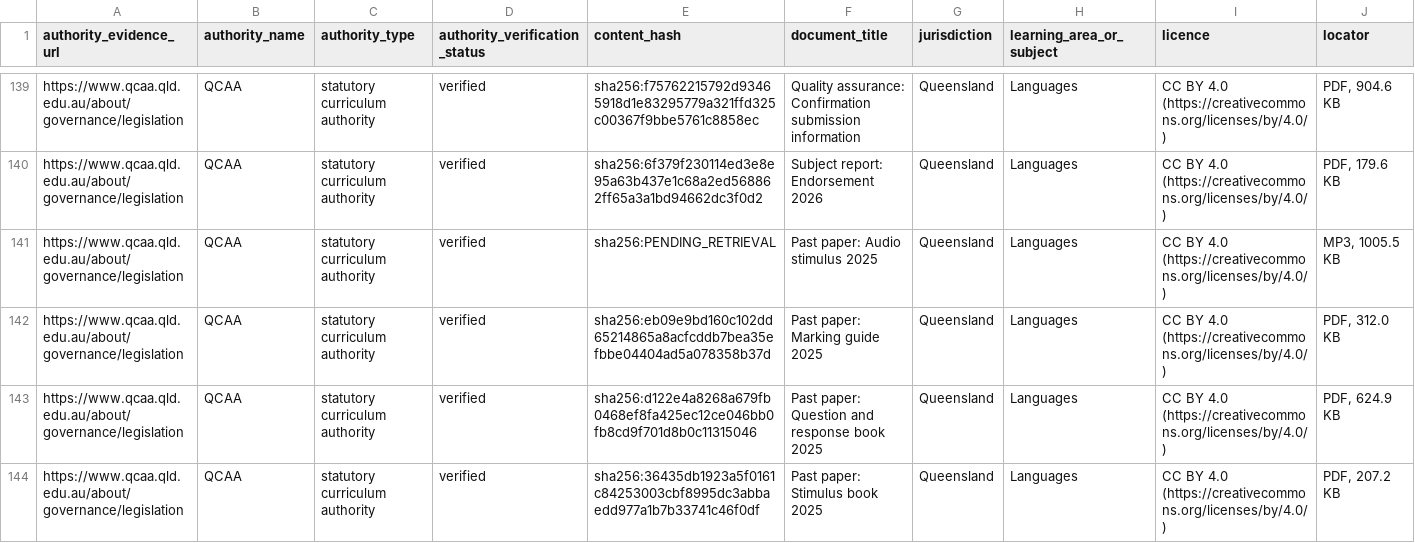
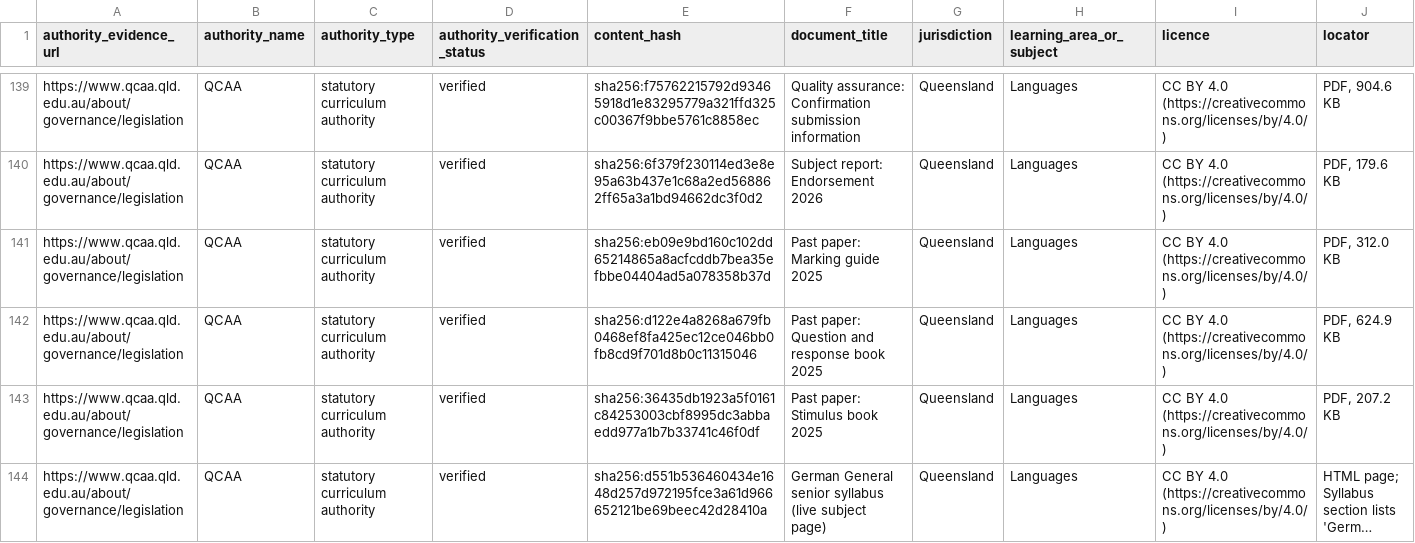
Before and after one commit to alpha-qu3/australian-teacher-skills, a CSV file: docs/localisation/02-source-register.csv, drawn as a sheet; only a part is shown, gaps mark what is left out; the shorter side is filled out with more unchanged rows; long unchanged cells end in …; rows hold the shown columns only; the diff names each change by its address in the sheet, - before the commit and + after, or states it on an @@ line.

```diff
--- a/docs/localisation/02-source-register.csv
+++ b/docs/localisation/02-source-register.csv
-row 141: https://www.qcaa.qld.edu.au/about/governance/legislation | QCAA | statutory curriculum authority | verified | sha256:PENDING_RETRIEVAL | Past paper: Audio stimulus 2025 | Queensland | Languages | CC BY 4.0 (https://creativecommons.org/licenses/by/4.0/) | MP3, 1005.5 KB
```
Also changed, not shown: docs/localisation/02-rejected-sources.csv.
